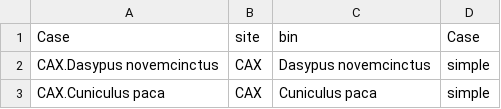
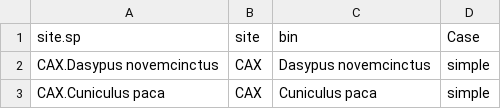
Before and after one commit to lbeaudrot/Local-Extinction-Risk, a CSV file: Cases.csv, drawn as a sheet; only a part is shown.

Commit message:
fix column name

```diff
--- a/Cases.csv
+++ b/Cases.csv
@@ -1,2 +1,2 @@
-Case,site,bin,Case
+site.sp,site,bin,Case
 CAX.Dasypus novemcinctus,CAX,Dasypus novemcinctus,simple
```
